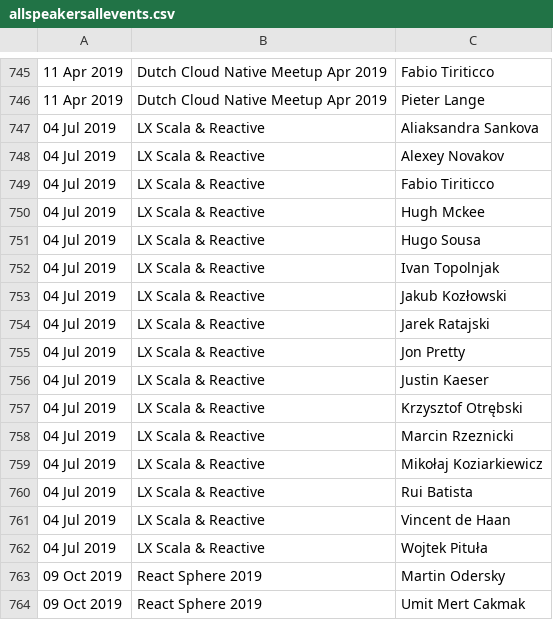
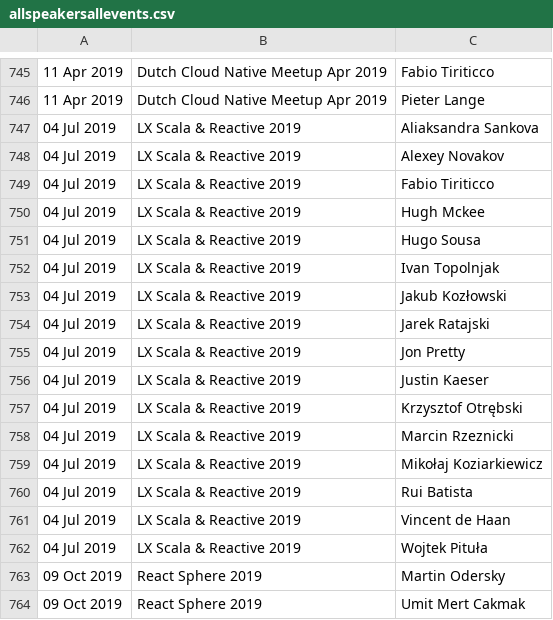
Before and after one commit to ticofab/speakertogether, a CSV file: src/main/resources/allspeakersallevents.csv, drawn as a sheet; only a part is shown, gaps mark what is left out; the diff covers the shown part only.

```diff
--- a/src/main/resources/allspeakersallevents.csv
+++ b/src/main/resources/allspeakersallevents.csv
@@ -746,18 +746,18 @@
 11 Apr 2019,Dutch Cloud Native Meetup Apr 2019,Pieter Lange
-04 Jul 2019,LX Scala & Reactive,Aliaksandra Sankova
-04 Jul 2019,LX Scala & Reactive,Alexey Novakov
-04 Jul 2019,LX Scala & Reactive,Fabio Tiriticco
-04 Jul 2019,LX Scala & Reactive,Hugh Mckee
-04 Jul 2019,LX Scala & Reactive,Hugo Sousa
-04 Jul 2019,LX Scala & Reactive,Ivan Topolnjak
-04 Jul 2019,LX Scala & Reactive,Jakub Kozłowski
-04 Jul 2019,LX Scala & Reactive,Jarek Ratajski
-04 Jul 2019,LX Scala & Reactive,Jon Pretty
-04 Jul 2019,LX Scala & Reactive,Justin Kaeser
-04 Jul 2019,LX Scala & Reactive,Krzysztof Otrębski
-04 Jul 2019,LX Scala & Reactive,Marcin Rzeznicki
-04 Jul 2019,LX Scala & Reactive,Mikołaj Koziarkiewicz
-04 Jul 2019,LX Scala & Reactive,Rui Batista
-04 Jul 2019,LX Scala & Reactive,Vincent de Haan
-04 Jul 2019,LX Scala & Reactive,Wojtek Pituła
+04 Jul 2019,LX Scala & Reactive 2019,Aliaksandra Sankova
+04 Jul 2019,LX Scala & Reactive 2019,Alexey Novakov
+04 Jul 2019,LX Scala & Reactive 2019,Fabio Tiriticco
+04 Jul 2019,LX Scala & Reactive 2019,Hugh Mckee
+04 Jul 2019,LX Scala & Reactive 2019,Hugo Sousa
+04 Jul 2019,LX Scala & Reactive 2019,Ivan Topolnjak
+04 Jul 2019,LX Scala & Reactive 2019,Jakub Kozłowski
+04 Jul 2019,LX Scala & Reactive 2019,Jarek Ratajski
+04 Jul 2019,LX Scala & Reactive 2019,Jon Pretty
+04 Jul 2019,LX Scala & Reactive 2019,Justin Kaeser
+04 Jul 2019,LX Scala & Reactive 2019,Krzysztof Otrębski
+04 Jul 2019,LX Scala & Reactive 2019,Marcin Rzeznicki
+04 Jul 2019,LX Scala & Reactive 2019,Mikołaj Koziarkiewicz
+04 Jul 2019,LX Scala & Reactive 2019,Rui Batista
+04 Jul 2019,LX Scala & Reactive 2019,Vincent de Haan
+04 Jul 2019,LX Scala & Reactive 2019,Wojtek Pituła
 09 Oct 2019,React Sphere 2019,Martin Odersky
```
Also changed, not shown: 117 edited cells elsewhere in this file, 4 other files.
